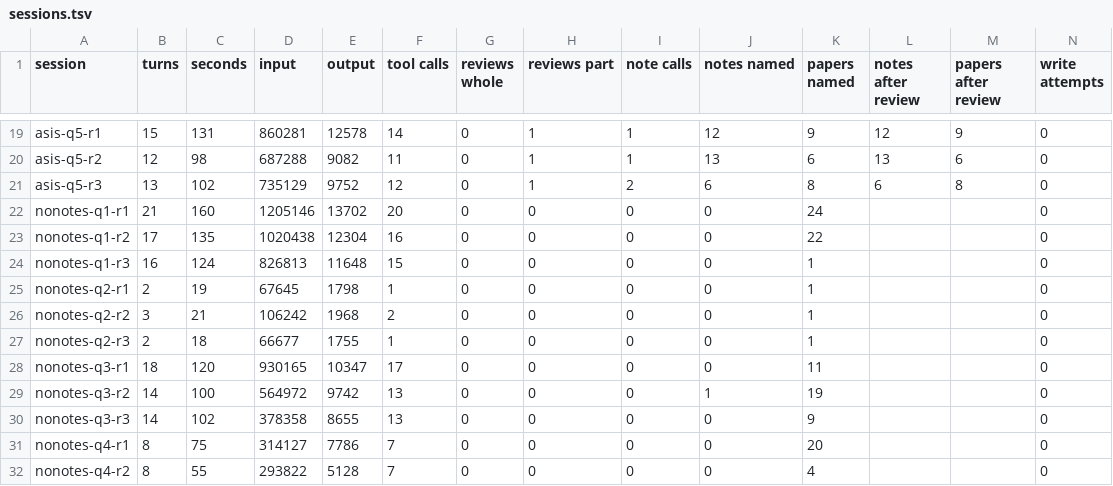
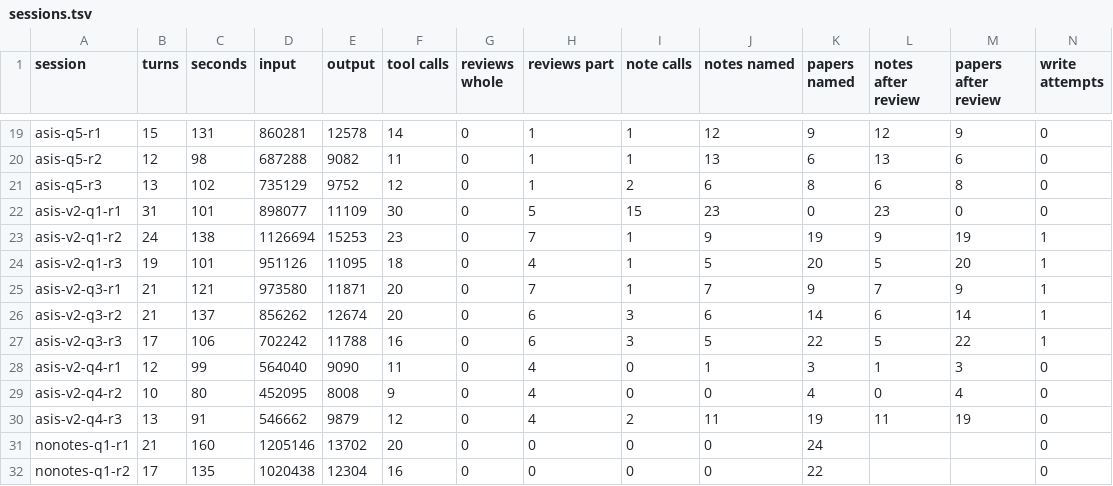
Before and after one commit to anton-dergunov/agentic-paper-library, a TSV file: experiments/review-usefulness/results-2/sessions.tsv, drawn as a sheet; only a part is shown, gaps mark what is left out; the shorter side is filled out with more unchanged rows; the diff names each change by its address in the sheet, - before the commit and + after, or states it on an @@ line.

Commit message:
Review-usefulness follow-up: results, one rule variant, rule kept
- Judged q3–q5 and ran a rule variant (notes and papers first) on q1, q3, q4. By the test fixed in advance the current rule passes on q1 only; the variant costs 53% more tokens for a gain within the repeat ranges, so the guide's rule stays as it is.
- Write-up records that reviews and notes did not make Opus's answers measurably better than reading the papers, that the token saving is within run-to-run differences, and what still goes wrong (a review sentence restated as what the library lacks; a review-shaped answer is narrower).
- Sonnet as answerer is now measured; the README's "Which model" row says so.
- The task file is removed now that the work is done.

```diff
--- a/experiments/review-usefulness/results-2/sessions.tsv
+++ b/experiments/review-usefulness/results-2/sessions.tsv
+row 22: asis-v2-q1-r1 | 31 | 101 | 898077 | 11109 | 30 | 0 | 5 | 15 | 23 | 0 | 23 | 0 | 0
+row 23: asis-v2-q1-r2 | 24 | 138 | 1126694 | 15253 | 23 | 0 | 7 | 1 | 9 | 19 | 9 | 19 | 1
+row 24: asis-v2-q1-r3 | 19 | 101 | 951126 | 11095 | 18 | 0 | 4 | 1 | 5 | 20 | 5 | 20 | 1
+row 25: asis-v2-q3-r1 | 21 | 121 | 973580 | 11871 | 20 | 0 | 7 | 1 | 7 | 9 | 7 | 9 | 1
+row 26: asis-v2-q3-r2 | 21 | 137 | 856262 | 12674 | 20 | 0 | 6 | 3 | 6 | 14 | 6 | 14 | 1
+row 27: asis-v2-q3-r3 | 17 | 106 | 702242 | 11788 | 16 | 0 | 6 | 3 | 5 | 22 | 5 | 22 | 1
+row 28: asis-v2-q4-r1 | 12 | 99 | 564040 | 9090 | 11 | 0 | 4 | 0 | 1 | 3 | 1 | 3 | 0
+row 29: asis-v2-q4-r2 | 10 | 80 | 452095 | 8008 | 9 | 0 | 4 | 0 | 0 | 4 | 0 | 4 | 0
+row 30: asis-v2-q4-r3 | 13 | 91 | 546662 | 9879 | 12 | 0 | 4 | 2 | 11 | 19 | 11 | 19 | 0
```
Also changed, not shown: 38 other files.
